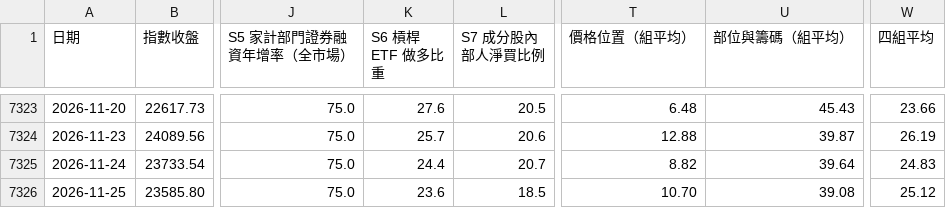
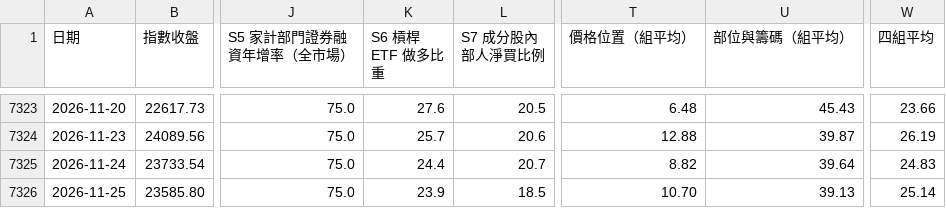
Before and after one commit to josephchan00000/fuhhwa-fund-radar, a CSV file: dashboard/x9mpos-ixic.csv, drawn as a sheet; only a part is shown, gaps mark what is left out; the diff names each change by its address in the sheet, - before the commit and + after, or states it on an @@ line.

```diff
--- a/dashboard/x9mpos-ixic.csv
+++ b/dashboard/x9mpos-ixic.csv
-K7326 (S6 槓桿 ETF 做多比重): 23.6
+K7326 (S6 槓桿 ETF 做多比重): 23.9
-U7326 (部位與籌碼（組平均）): 39.08
+U7326 (部位與籌碼（組平均）): 39.13
-W7326 (四組平均): 25.12
+W7326 (四組平均): 25.14
```
Also changed, not shown: dashboard/x9mpos-ndx.csv, dashboard/x9mpos-sox.csv, 42 other files.
